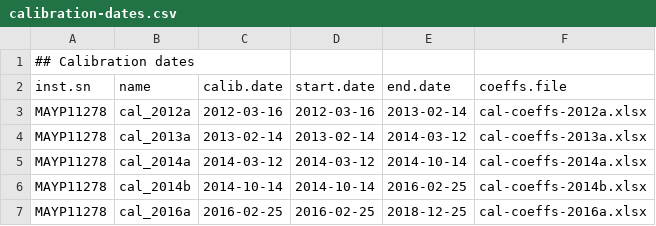
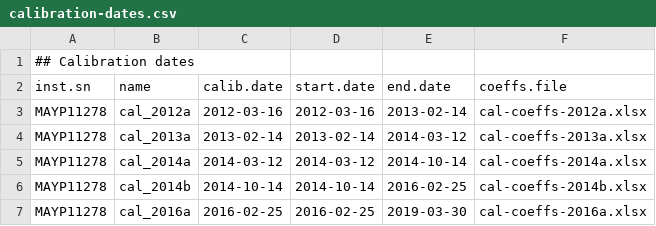
Before and after one commit to aphalo/ooacquire, a CSV file: data-raw/calibrations-MAYP11278/calibration-dates.csv, drawn as a sheet.

Commit message:
extend calibration validity for old Maya.

```diff
--- a/data-raw/calibrations-MAYP11278/calibration-dates.csv
+++ b/data-raw/calibrations-MAYP11278/calibration-dates.csv
@@ -6,2 +6,2 @@ MAYP11278, cal_2014a, 2014-03-12, 2014-03-12, 2014-10-14, cal-coeffs-2014a.xlsx
 MAYP11278, cal_2014b, 2014-10-14, 2014-10-14, 2016-02-25, cal-coeffs-2014b.xlsx
-MAYP11278, cal_2016a, 2016-02-25, 2016-02-25, 2018-12-25, cal-coeffs-2016a.xlsx
+MAYP11278, cal_2016a, 2016-02-25, 2016-02-25, 2019-03-30, cal-coeffs-2016a.xlsx
```
Also changed, not shown: 1 other file.
